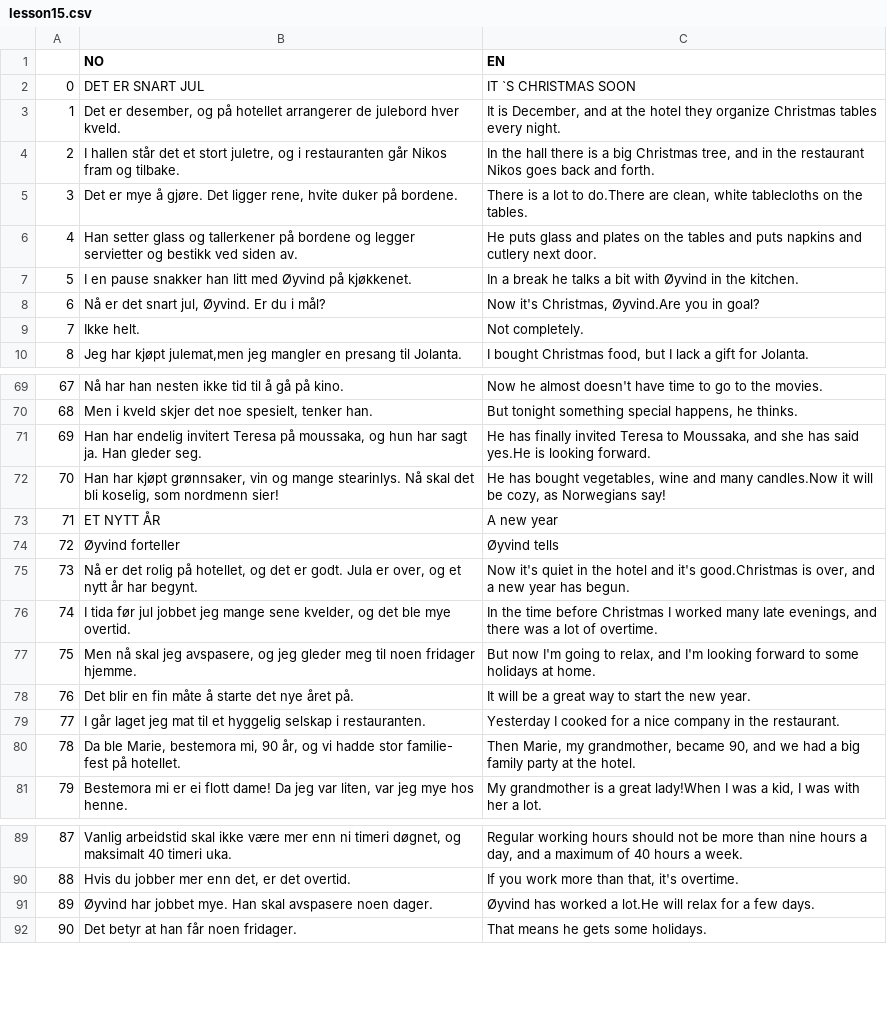
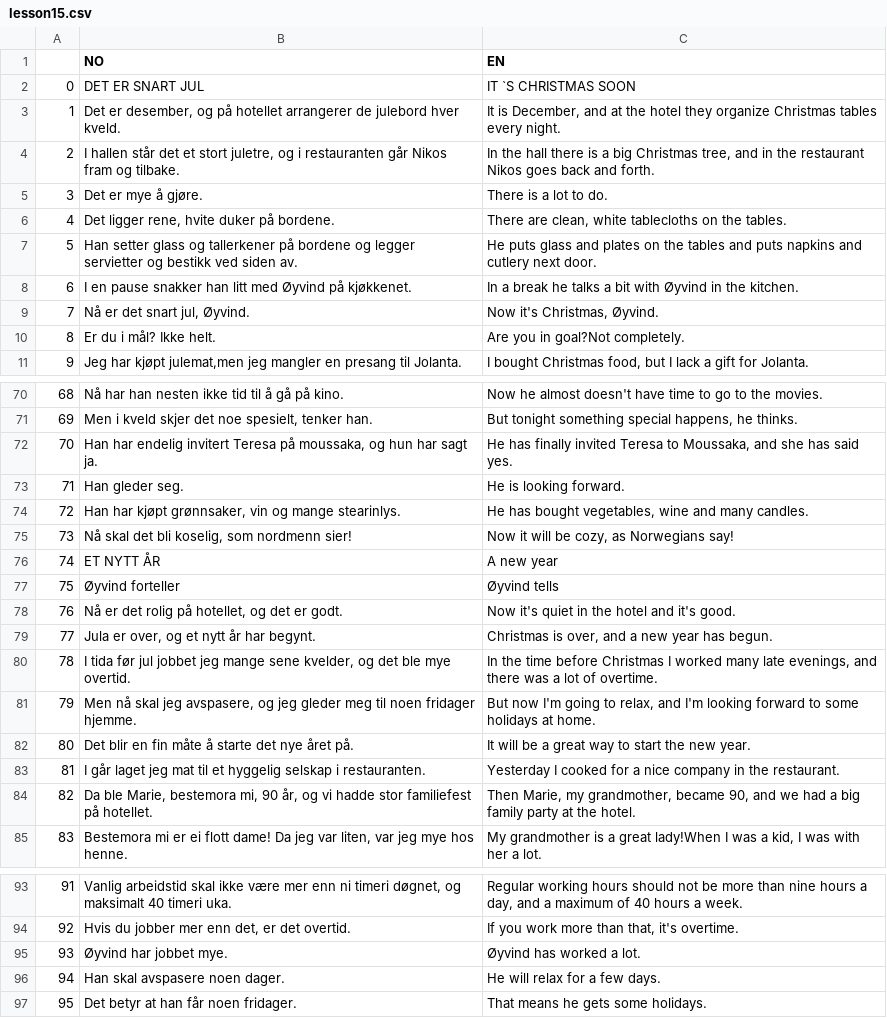
Before and after one commit to Rosienguyen/Norwegian-Flashcard-via-Python, a CSV file: pavei/lesson15.csv, drawn as a sheet; only a part is shown, gaps mark what is left out; removed rows and columns are numbered as before the commit, all else as after; the diff covers the shown part only; the diff names each change by its address in the sheet, - before the commit and + after, or states it on an @@ line.

```diff
--- a/pavei/lesson15.csv
+++ b/pavei/lesson15.csv
-row 5: 3 | Det er mye å gjøre. Det ligger rene, hvite duker på bordene. | There is a lot to do.There are clean, white tablecloths on the tables.
+row 5: 3 | Det er mye å gjøre. | There is a lot to do.
+row 6: 4 | Det ligger rene, hvite duker på bordene. | There are clean, white tablecloths on the tables.
@@ column A renumbered from row 7 down @@
-row 8: 6 | Nå er det snart jul, Øyvind. Er du i mål? | Now it's Christmas, Øyvind.Are you in goal?
-row 9: 7 | Ikke helt. | Not completely.
+row 9: 7 | Nå er det snart jul, Øyvind. | Now it's Christmas, Øyvind.
+row 10: 8 | Er du i mål? Ikke helt. | Are you in goal?Not completely.
-B72 (NO): …sagt ja. Han gleder seg.
+B72 (NO): …sagt ja.
-C72 (EN): …has said yes.He is looking forward.
+C72 (EN): …has said yes.
-row 72: 70 | Han har kjøpt grønnsaker, vin og mange stearinlys. Nå skal det bli koselig, som nordmenn sier! | He has bought vegetables, wine and many candles.Now it will be cozy, as Norwegians say!
+row 73: 71 | Han gleder seg. | He is looking forward.
+row 74: 72 | Han har kjøpt grønnsaker, vin og mange stearinlys. | He has bought vegetables, wine and many candles.
+row 75: 73 | Nå skal det bli koselig, som nordmenn sier! | Now it will be cozy, as Norwegians say!
-row 75: 73 | Nå er det rolig på hotellet, og det er godt. Jula er over, og et nytt år har begynt. | Now it's quiet in the hotel and it's good.Christmas is over, and a new year has begun.
+row 78: 76 | Nå er det rolig på hotellet, og det er godt. | Now it's quiet in the hotel and it's good.
+row 79: 77 | Jula er over, og et nytt år har begynt. | Christmas is over, and a new year has begun.
-B84 (NO): …hadde stor familie- fest på hotellet.
+B84 (NO): …hadde stor familiefest på hotellet.
-row 91: 89 | Øyvind har jobbet mye. Han skal avspasere noen dager. | Øyvind has worked a lot.He will relax for a few days.
+row 95: 93 | Øyvind har jobbet mye. | Øyvind has worked a lot.
+row 96: 94 | Han skal avspasere noen dager. | He will relax for a few days.
```
Also changed, not shown: 8 added rows, 4 removed rows and 8 edited cells elsewhere in this file, pavei/lesson12.csv, pavei/lesson13.csv, 6 other files.
